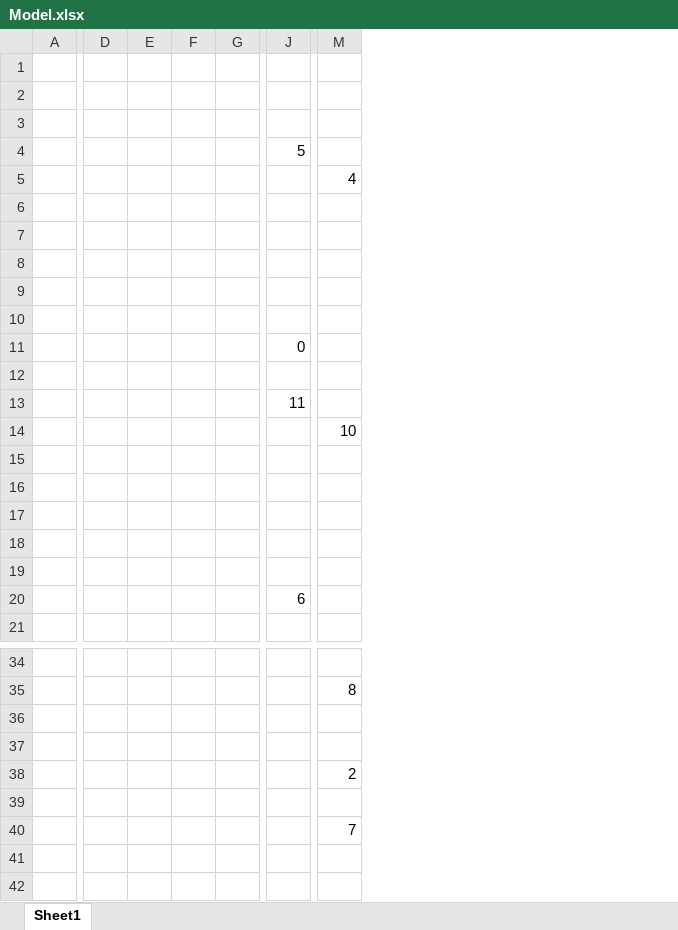
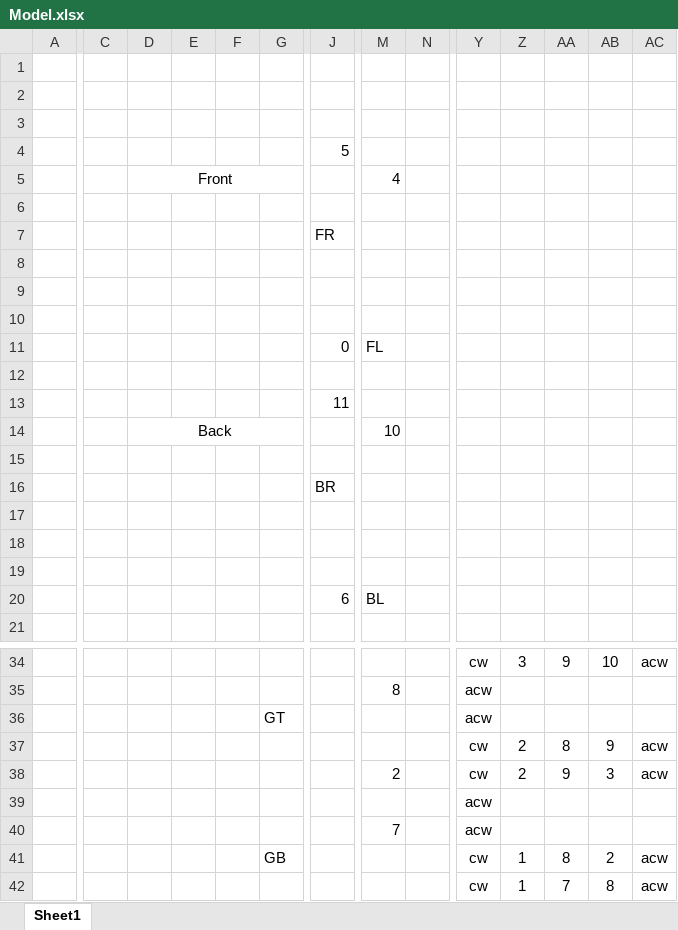
Before and after one commit to Yunnna005/ComputerGraphics, an Excel workbook: Docs/Model.xlsx, sheet Sheet1, drawn as a sheet; only a part is shown, gaps mark what is left out; values as stored, in another font and other column widths than the file's, no borders; charts and pictures and table styles not drawn; removed rows and columns are numbered as before the commit, all else as after; rows hold the shown columns only; the diff covers the shown part only; the diff names each change by its address in the sheet, - before the commit and + after, or states it on an @@ line.

Commit message:
Fixed model's faces. Start working on texture 2D

```diff
--- a/Docs/Model.xlsx (sheet Sheet1)
+++ b/Docs/Model.xlsx (sheet Sheet1)
+column C, empty
+column N, empty
+column Y, rows 34-36: cw | acw | acw; rows 39-42: acw | acw | cw | cw
+column Z, row 34: 3; rows 41-42: 1 | 1
+column AA, row 34: 9; rows 41-42: 8 | 7
+column AB, row 34: 10; rows 41-42: 2 | 8
+column AC, row 34: acw; rows 41-42: acw | acw
-D5: (empty)
+D5: Front
+D5:G5 merged
-J7: (empty)
+J7: FR
-M11: (empty)
+M11: FL
-D14: (empty)
+D14: Back
+D14:G14 merged
-J16: (empty)
+J16: BR
-M20: (empty)
+M20: BL
-G36: (empty)
+G36: GT
-row 37: (empty)
-row 38:  |  |  |  |  |  | 2
+row 37:  |  |  |  |  |  |  |  |  | cw | 2 | 8 | 9 | acw
+row 38:  |  |  |  |  |  |  | 2 |  | cw | 2 | 9 | 3 | acw
-G41: (empty)
+G41: GB
```
Also changed, not shown: 2 removed columns and 1 edited cell elsewhere in this sheet, 3 other files.
